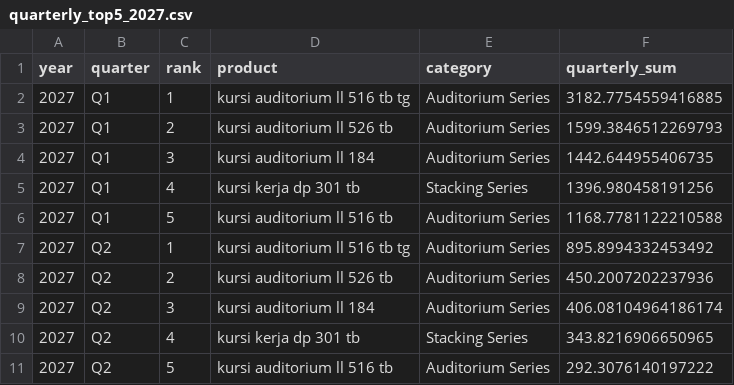
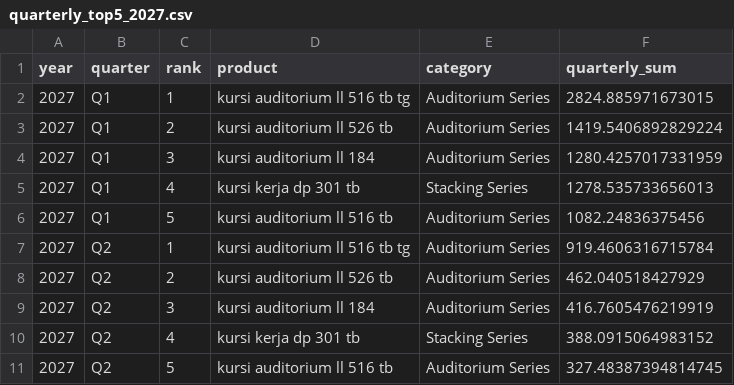
Before and after one commit to fuadvi/forecast, a CSV file: quarterly_top5_2027.csv, drawn as a sheet.

```diff
--- a/quarterly_top5_2027.csv
+++ b/quarterly_top5_2027.csv
@@ -1,11 +1,11 @@
 year,quarter,rank,product,category,quarterly_sum
-2027,Q1,1,kursi auditorium ll 516 tb tg,Auditorium Series,3182.7754559416885
-2027,Q1,2,kursi auditorium ll 526 tb,Auditorium Series,1599.3846512269793
-2027,Q1,3,kursi auditorium ll 184,Auditorium Series,1442.644955406735
-2027,Q1,4,kursi kerja dp 301 tb,Stacking Series,1396.980458191256
-2027,Q1,5,kursi auditorium ll 516 tb,Auditorium Series,1168.7781122210588
-2027,Q2,1,kursi auditorium ll 516 tb tg,Auditorium Series,895.8994332453492
-2027,Q2,2,kursi auditorium ll 526 tb,Auditorium Series,450.2007202237936
-2027,Q2,3,kursi auditorium ll 184,Auditorium Series,406.08104964186174
-2027,Q2,4,kursi kerja dp 301 tb,Stacking Series,343.8216906650965
-2027,Q2,5,kursi auditorium ll 516 tb,Auditorium Series,292.3076140197222
+2027,Q1,1,kursi auditorium ll 516 tb tg,Auditorium Series,2824.885971673015
+2027,Q1,2,kursi auditorium ll 526 tb,Auditorium Series,1419.5406892829224
+2027,Q1,3,kursi auditorium ll 184,Auditorium Series,1280.4257017331959
+2027,Q1,4,kursi kerja dp 301 tb,Stacking Series,1278.535733656013
+2027,Q1,5,kursi auditorium ll 516 tb,Auditorium Series,1082.24836375456
+2027,Q2,1,kursi auditorium ll 516 tb tg,Auditorium Series,919.4606316715784
+2027,Q2,2,kursi auditorium ll 526 tb,Auditorium Series,462.040518427929
+2027,Q2,3,kursi auditorium ll 184,Auditorium Series,416.7605476219919
+2027,Q2,4,kursi kerja dp 301 tb,Stacking Series,388.0915064983152
+2027,Q2,5,kursi auditorium ll 516 tb,Auditorium Series,327.48387394814745
```
Also changed, not shown: forecast_diagnostics.csv, forecast_total_24m.csv, 17 other files.
